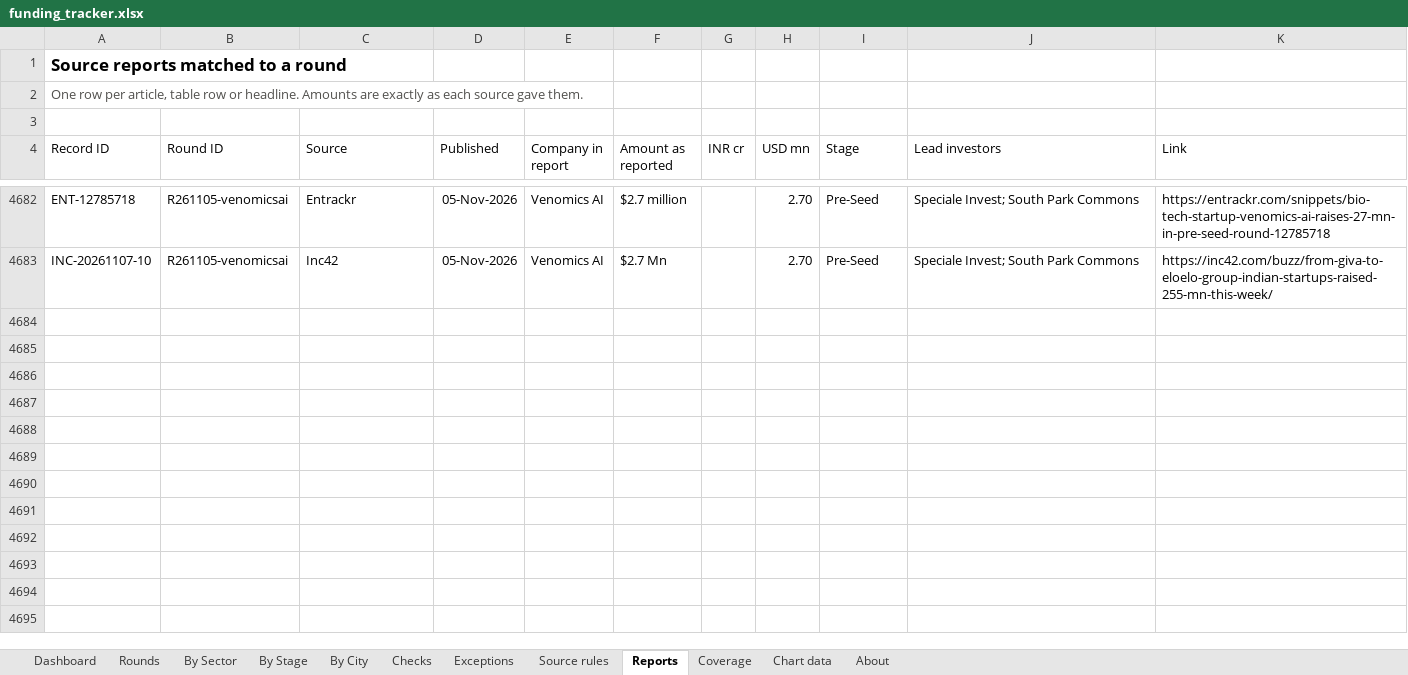
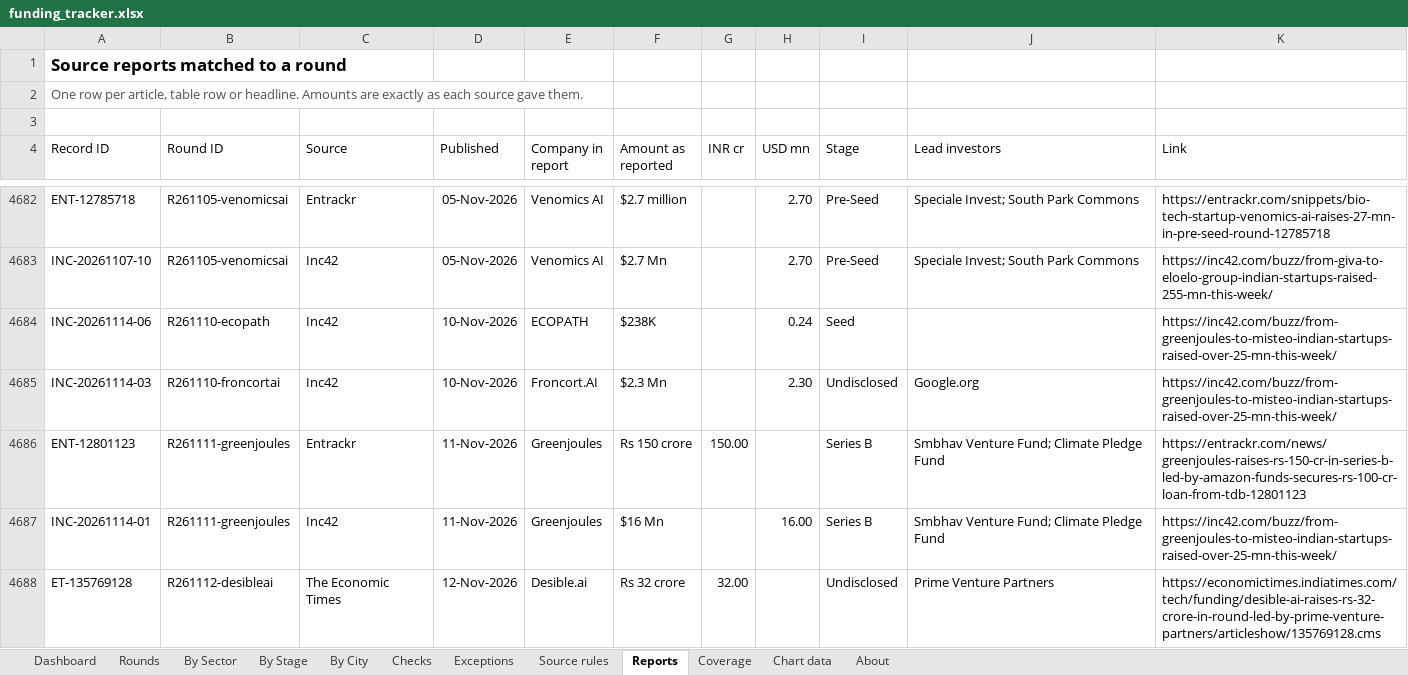
Before and after one commit to pkjx29/funding-tracker, an Excel workbook: reports/funding_tracker.xlsx, sheet Reports, drawn as a sheet; only a part is shown, gaps mark what is left out; values as stored, in another font and other column widths than the file's, no borders; table styles not drawn; the diff covers the shown part only; the diff names each change by its address in the sheet, - before the commit and + after, or states it on an @@ line.

```diff
--- a/reports/funding_tracker.xlsx (sheet Reports)
+++ b/reports/funding_tracker.xlsx (sheet Reports)
+row 4684: INC-20261114-06 | R261110-ecopath | Inc42 | 10-Nov-2026 | ECOPATH | $238K |  | 0.24 | Seed |  | https://inc42.com/buzz/from-greenjoules-to-misteo-indian-startups-raised-over-25-mn-this-week/
+row 4685: INC-20261114-03 | R261110-froncortai | Inc42 | 10-Nov-2026 | Froncort.AI | $2.3 Mn |  | 2.30 | Undisclosed | Google.org | https://inc42.com/buzz/from-greenjoules-to-misteo-indian-startups-raised-over-25-mn-this-week/
+row 4686: ENT-12801123 | R261111-greenjoules | Entrackr | 11-Nov-2026 | Greenjoules | Rs 150 crore | 150.00 |  | Series B | Smbhav Venture Fund; Climate Pledge Fund | https://entrackr.com/news/greenjoules-raises-rs-150-cr-in-series-b-led-by-amazon-funds-secures-rs-100-cr-loan-from-tdb-12801123
+row 4687: INC-20261114-01 | R261111-greenjoules | Inc42 | 11-Nov-2026 | Greenjoules | $16 Mn |  | 16.00 | Series B | Smbhav Venture Fund; Climate Pledge Fund | https://inc42.com/buzz/from-greenjoules-to-misteo-indian-startups-raised-over-25-mn-this-week/
+row 4688: ET-135769128 | R261112-desibleai | The Economic Times | 12-Nov-2026 | Desible.ai | Rs 32 crore | 32.00 |  | Undisclosed | Prime Venture Partners | https://economictimes.indiatimes.com/tech/funding/desible-ai-raises-rs-32-crore-in-round-led-by-prime-venture-partners/articleshow/135769128.cms
```
Also changed, not shown: 15 added rows and 1 edited cell elsewhere in this sheet, sheet Rounds, sheet Exceptions, sheet By City, sheet Checks, sheet Dashboard, sheet Chart data, 3 more sheets, formulas that keep their value, 11 other files.
